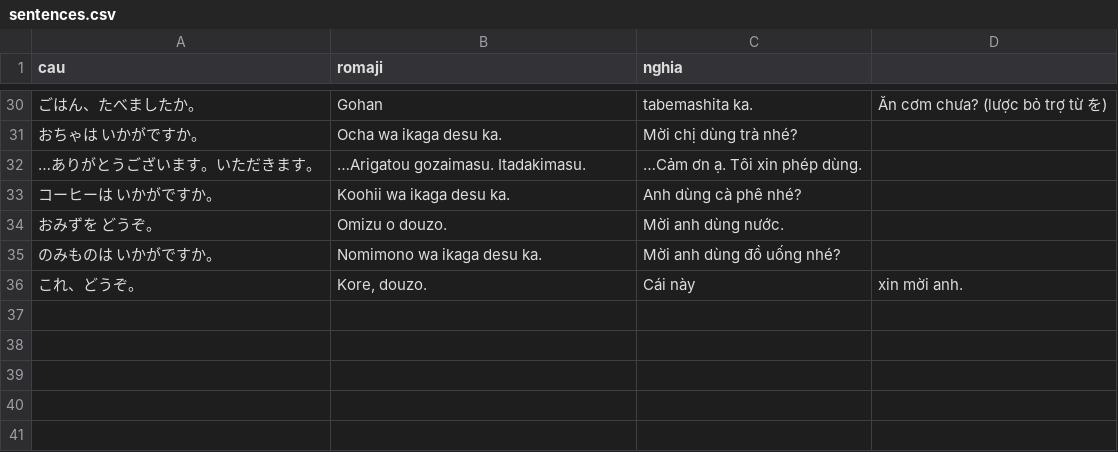
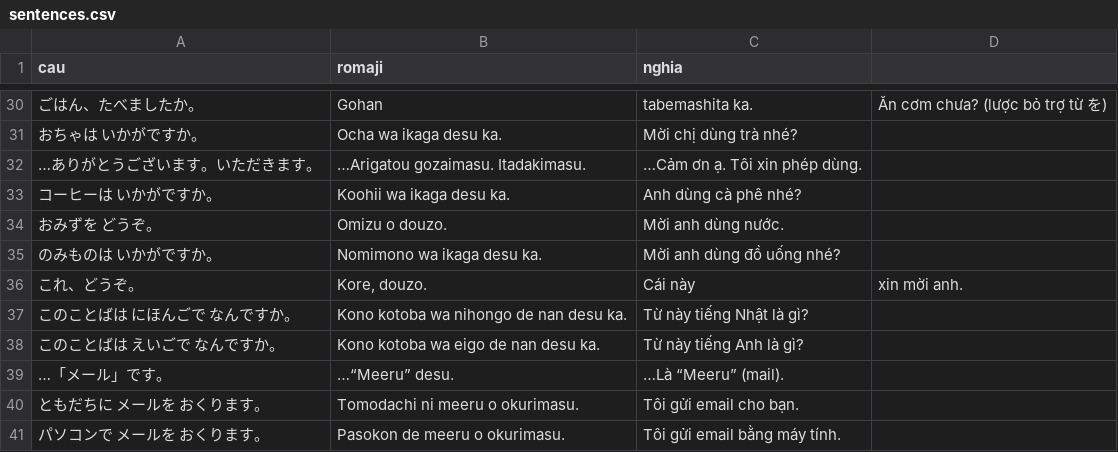
Before and after one commit to khoans/learn-japanese, a CSV file: data/lessons/csv/N5/lesson-07/sentences.csv, drawn as a sheet; only a part is shown, gaps mark what is left out.

```diff
--- a/data/lessons/csv/N5/lesson-07/sentences.csv
+++ b/data/lessons/csv/N5/lesson-07/sentences.csv
@@ -36 +36,6 @@
 これ、どうぞ。,"Kore, douzo.",Cái này, xin mời anh.
+このことばは にほんごで なんですか。,Kono kotoba wa nihongo de nan desu ka.,Từ này tiếng Nhật là gì?
+このことばは えいごで なんですか。,Kono kotoba wa eigo de nan desu ka.,Từ này tiếng Anh là gì?
+…「メール」です。,…“Meeru” desu.,…Là “Meeru” (mail).
+ともだちに メールを おくります。,Tomodachi ni meeru o okurimasu.,Tôi gửi email cho bạn.
+パソコンで メールを おくります。,Pasokon de meeru o okurimasu.,Tôi gửi email bằng máy tính.
```
Also changed, not shown: data/lessons/csv/N5/lesson-07/words.csv, 2 other files.
